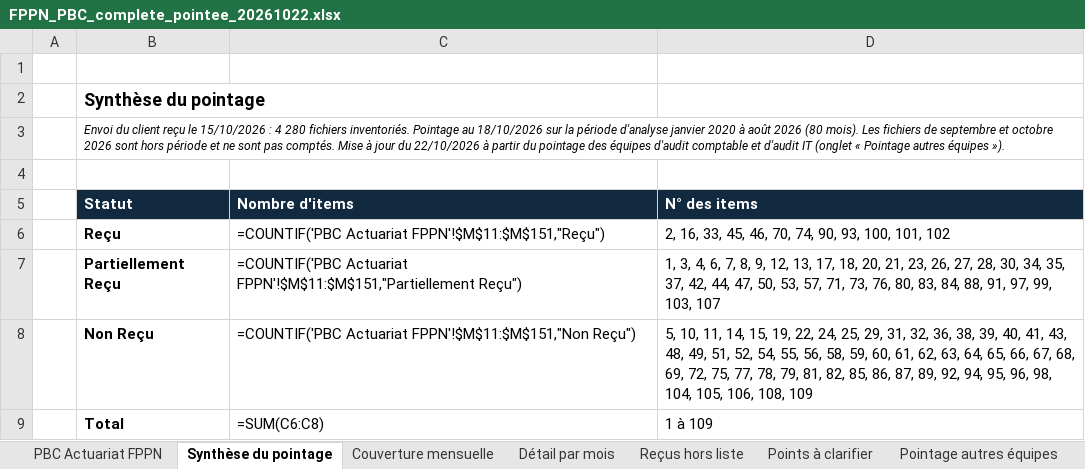
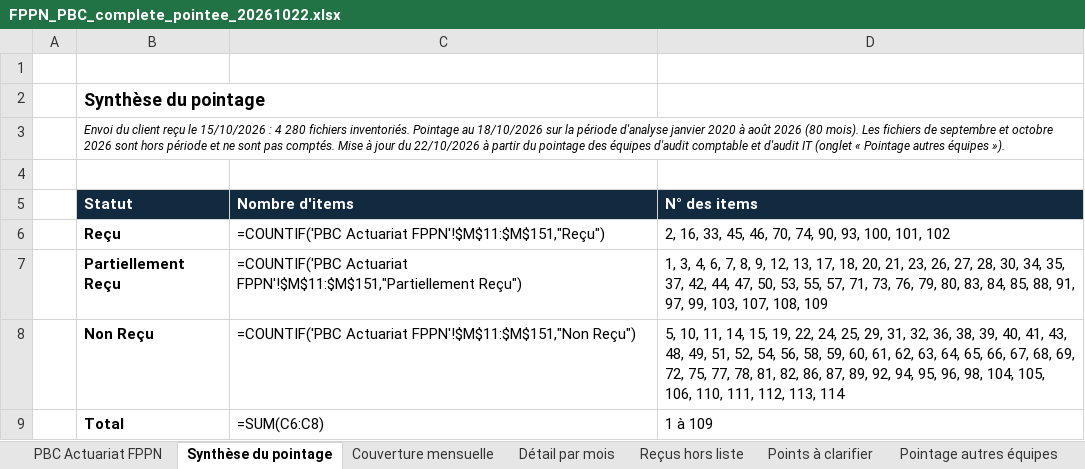
Before and after one commit to siakoel-art/FPPN, an Excel workbook: FPPN_PBC_complete_pointee_20261022.xlsx, sheet Synthèse du pointage, drawn as a sheet; values as stored, in another font and other column widths than the file's, no borders; formulas without a stored value are shown as written; the diff names each change by its address in the sheet, - before the commit and + after, or states it on an @@ line.

```diff
--- a/FPPN_PBC_complete_pointee_20261022.xlsx (sheet Synthèse du pointage)
+++ b/FPPN_PBC_complete_pointee_20261022.xlsx (sheet Synthèse du pointage)
-D7 (N° des items): …50, 53, 57, 71, 73, 76, 80, 83, 84, 88, 91, 97, 99, 103, 107
+D7 (N° des items): …50, 53, 55, 57, 71, 73, 76, 79, 80, 83, 84, 85, 88, 91, 97, 99, 103, 107, 108, 109
-D8 (N° des items): …52, 54, 55, 56, 58, 59, 60, 61, 62, 63, 64, 65, 66, 67, 68, 69, 72, 75, 77, 78, 79, 81, 82, 85, 86, 87, 89, 92, 94, 95, 96, 98, 104, 105, 106, 108, 109
+D8 (N° des items): …52, 54, 56, 58, 59, 60, 61, 62, 63, 64, 65, 66, 67, 68, 69, 72, 75, 77, 78, 81, 82, 86, 87, 89, 92, 94, 95, 96, 98, 104, 105, 106, 110, 111, 112, 113, 114
```
Also changed, not shown: sheet PBC Actuariat FPPN, sheet Points à clarifier, other sheet tabs, 16 other files.
